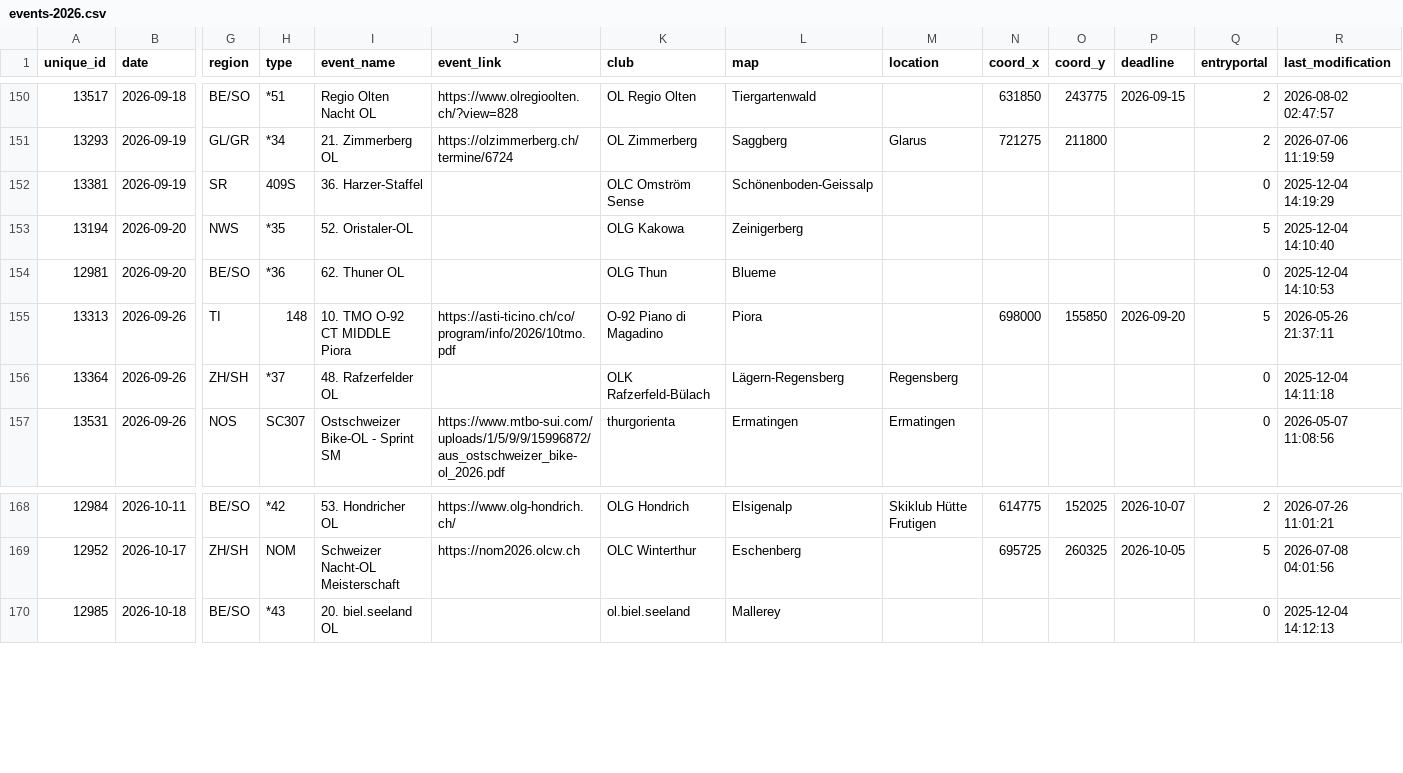
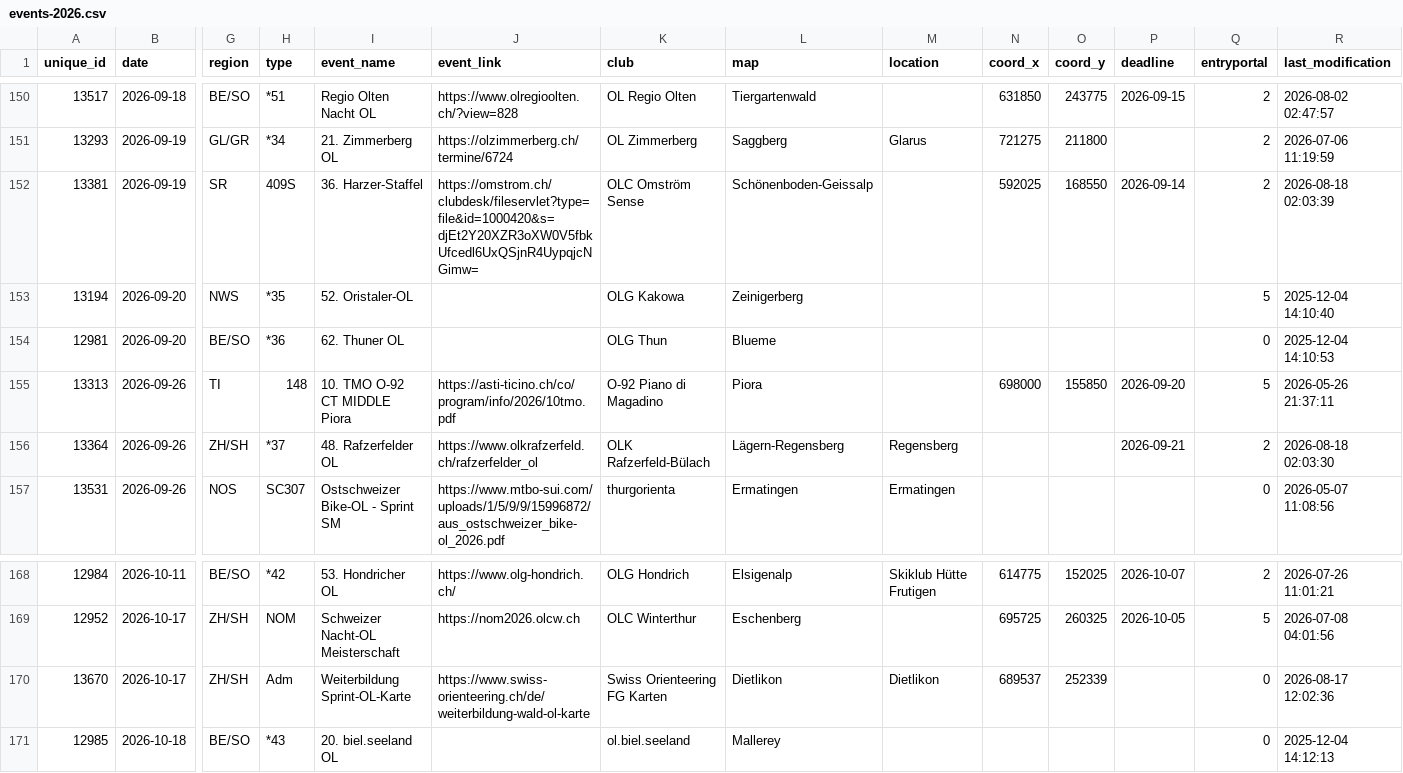
Before and after one commit to fabianHueni/swiss-orienteering-events, a CSV file: public/data/events-2026.csv, drawn as a sheet; only a part is shown, gaps mark what is left out; rows hold the shown columns only; the diff names each change by its address in the sheet, - before the commit and + after, or states it on an @@ line.

```diff
--- a/public/data/events-2026.csv
+++ b/public/data/events-2026.csv
-J152 (event_link): (empty)
+J152 (event_link): https://omstrom.ch/clubdesk/fileservlet?type=file&id=1000420&s=djEt2Y20XZR3oXW0V5fbkUfcedl6UxQSjnR4UypqjcNGimw=
-N152 (coord_x): (empty)
+N152 (coord_x): 592025
-O152 (coord_y): (empty)
+O152 (coord_y): 168550
-P152 (deadline): (empty)
+P152 (deadline): 2026-09-14
-Q152 (entryportal): 0
+Q152 (entryportal): 2
-R152 (last_modification): 2025-12-04 14:19:29
+R152 (last_modification): 2026-08-18 02:03:39
-J156 (event_link): (empty)
+J156 (event_link): https://www.olkrafzerfeld.ch/rafzerfelder_ol
-P156 (deadline): (empty)
+P156 (deadline): 2026-09-21
-Q156 (entryportal): 0
+Q156 (entryportal): 2
-R156 (last_modification): 2025-12-04 14:11:18
+R156 (last_modification): 2026-08-18 02:03:30
+row 170: 13670 | 2026-10-17 | ZH/SH | Adm | Weiterbildung Sprint-OL-Karte | https://www.swiss-orienteering.ch/de/weiterbildung-wald-ol-karte | Swiss Orienteering FG Karten | Dietlikon | Dietlikon | 689537 | 252339 |  | 0 | 2026-08-17 12:02:36
```
